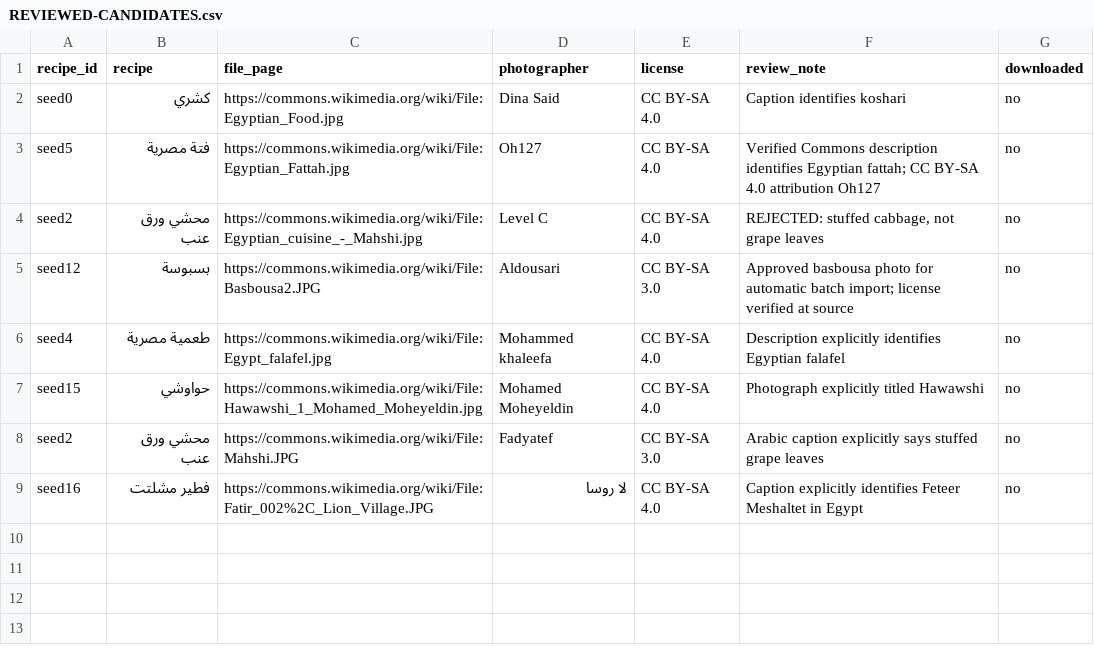
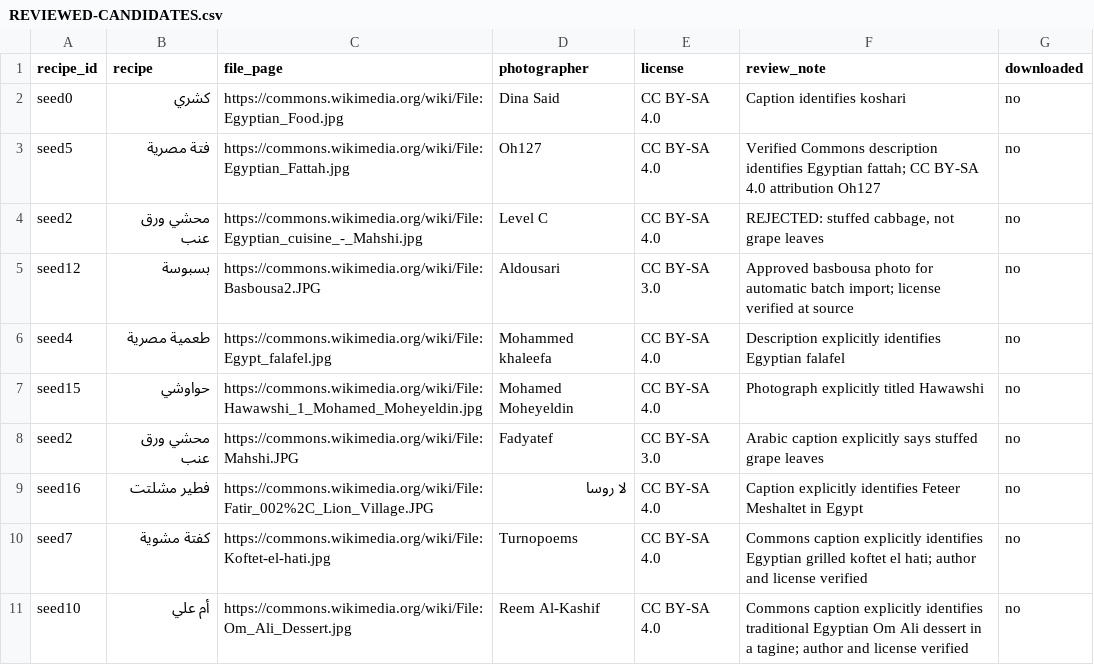
Before and after one commit to 3bHussein/Bil_Hana, a CSV file: REVIEWED-CANDIDATES.csv, drawn as a sheet.

Commit message:
photos: queue verified Egyptian kofta and Om Ali photographs for import

```diff
--- a/REVIEWED-CANDIDATES.csv
+++ b/REVIEWED-CANDIDATES.csv
@@ -9 +9,3 @@ seed2,محشي ورق عنب,https://commons.wikimedia.org/wiki/File:Mahshi.JPG,
 seed16,فطير مشلتت,https://commons.wikimedia.org/wiki/File:Fatir_002%2C_Lion_Village.JPG,لا روسا,CC BY-SA 4.0,Caption explicitly identifies Feteer Meshaltet in Egypt,no
+seed7,كفتة مشوية,https://commons.wikimedia.org/wiki/File:Koftet-el-hati.jpg,Turnopoems,CC BY-SA 4.0,Commons caption explicitly identifies Egyptian grilled koftet el hati; author and license verified,no
+seed10,أم علي,https://commons.wikimedia.org/wiki/File:Om_Ali_Dessert.jpg,Reem Al-Kashif,CC BY-SA 4.0,Commons caption explicitly identifies traditional Egyptian Om Ali dessert in a tagine; author and license verified,no
```
